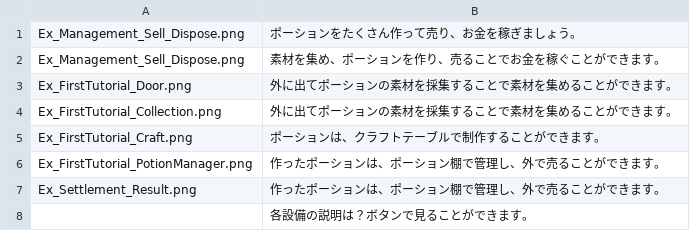
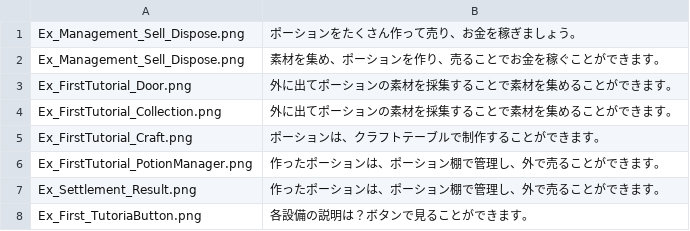
Before and after one commit to seiryu0168/PotionMake, a CSV file: GameEngine/Assets/SaveData/GameData/Tutorial_First.csv, drawn as a sheet.

```diff
--- a/GameEngine/Assets/SaveData/GameData/Tutorial_First.csv
+++ b/GameEngine/Assets/SaveData/GameData/Tutorial_First.csv
@@ -7,2 +7,2 @@ Ex_FirstTutorial_PotionManager.png,作ったポーションは、ポーション
 Ex_Settlement_Result.png,作ったポーションは、ポーション棚で管理し、外で売ることができます。
-,各設備の説明は？ボタンで見ることができます。
+Ex_First_TutoriaButton.png,各設備の説明は？ボタンで見ることができます。
```
Also changed, not shown: 4 other files.
